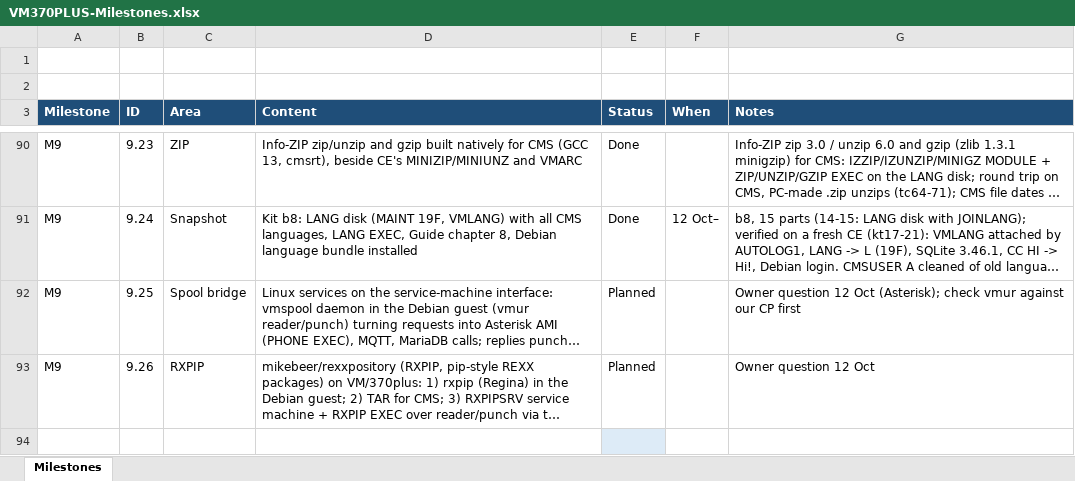
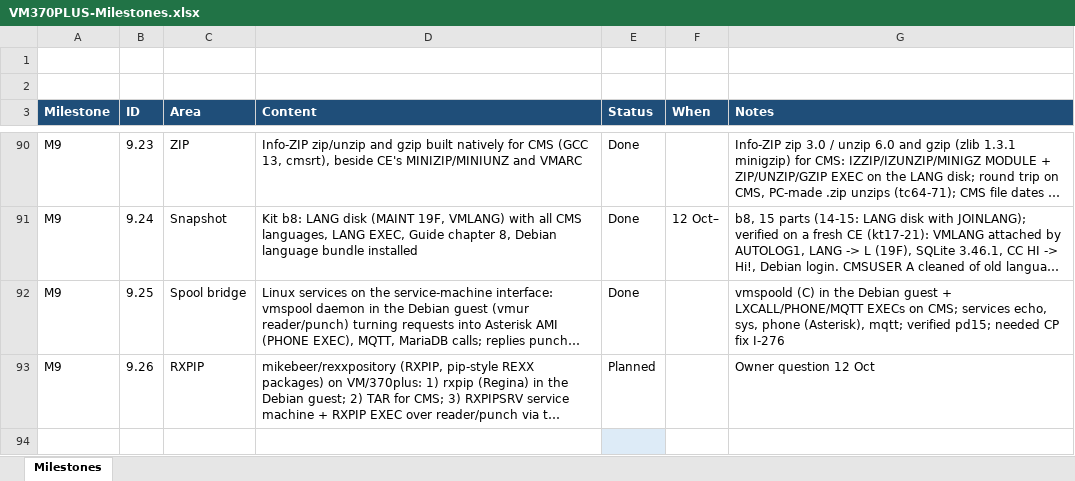
Before and after one commit to mikebeer/vm370plus, an Excel workbook: docs/VM370PLUS-Milestones.xlsx, sheet Milestones, drawn as a sheet; only a part is shown, gaps mark what is left out; long unchanged cells end in …; values as stored, in another font and other column widths than the file's, no borders; the diff names each change by its address in the sheet, - before the commit and + after, or states it on an @@ line.

```diff
--- a/docs/VM370PLUS-Milestones.xlsx (sheet Milestones)
+++ b/docs/VM370PLUS-Milestones.xlsx (sheet Milestones)
-E92 (Status): Planned
+E92 (Status): Done
-G92 (Notes): Owner question 12 Oct (Asterisk); check vmur against our CP first
+G92 (Notes): vmspoold (C) in the Debian guest + LXCALL/PHONE/MQTT EXECs on CMS; services echo, sys, phone (Asterisk), mqtt; verified pd15; needed CP fix I-276
```
Also changed, not shown: 13 other files.
